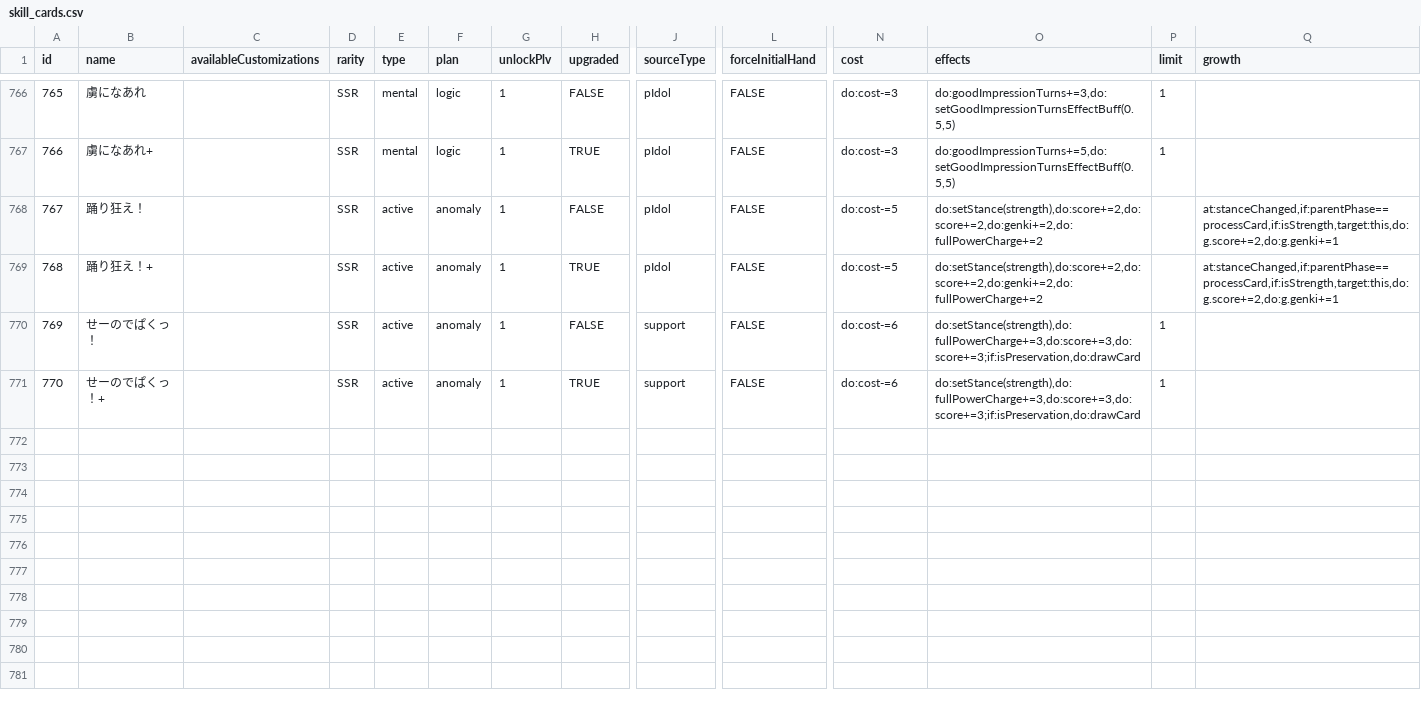
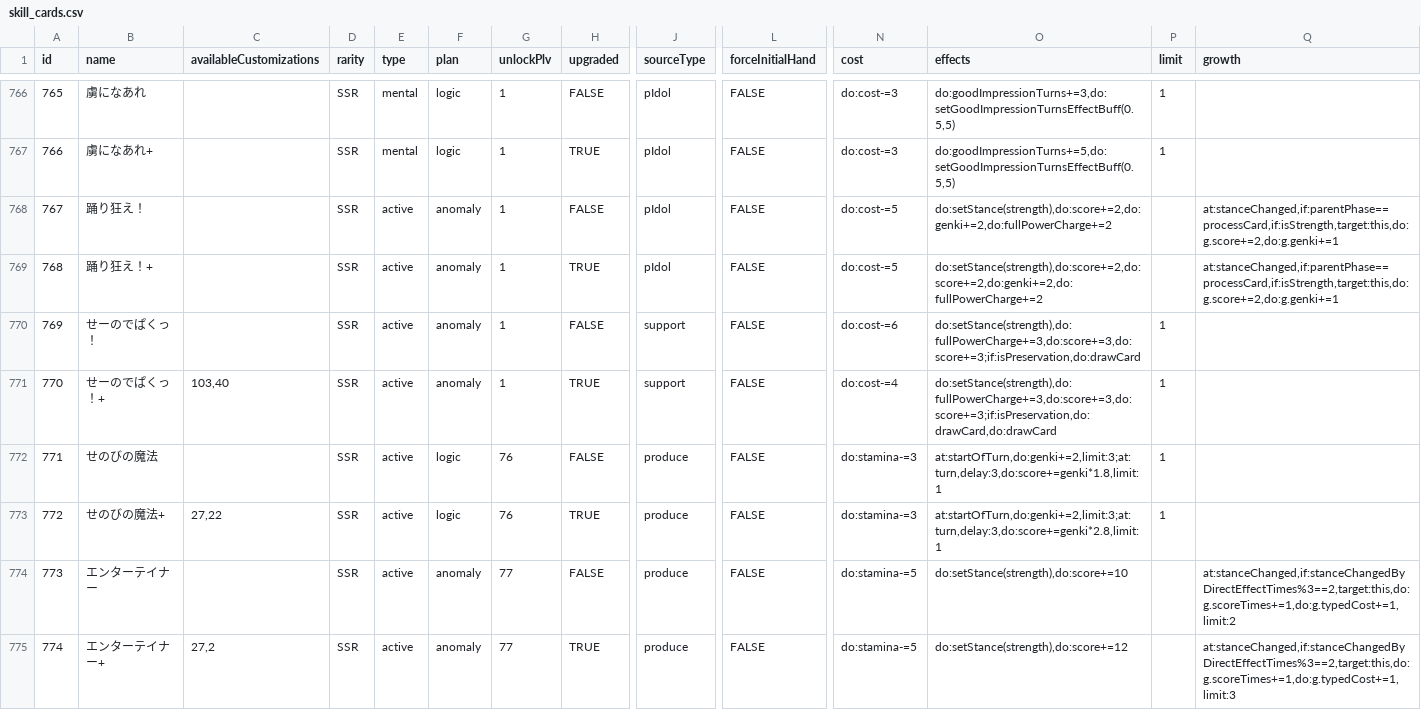
Before and after one commit to unoeins/gakumas-tools, a CSV file: packages/gakumas-data/csv/skill_cards.csv, drawn as a sheet; only a part is shown, gaps mark what is left out; rows hold the shown columns only; the diff covers the shown part only; the diff names each change by its address in the sheet, - before the commit and + after, or states it on an @@ line.

Commit message:
Add new skill cards and p-items

```diff
--- a/packages/gakumas-data/csv/skill_cards.csv
+++ b/packages/gakumas-data/csv/skill_cards.csv
-O768 (effects): do:setStance(strength),do:score+=2,do:score+=2,do:genki+=2,do:fullPowerCharge+=2
+O768 (effects): do:setStance(strength),do:score+=2,do:genki+=2,do:fullPowerCharge+=2
-C771 (availableCustomizations): (empty)
+C771 (availableCustomizations): 103,40
-N771 (cost): do:cost-=6
+N771 (cost): do:cost-=4
-O771 (effects): do:setStance(strength),do:fullPowerCharge+=3,do:score+=3,do:score+=3;if:isPreservation,do:drawCard
+O771 (effects): do:setStance(strength),do:fullPowerCharge+=3,do:score+=3,do:score+=3;if:isPreservation,do:drawCard,do:drawCard
+row 772: 771 | せのびの魔法 |  | SSR | active | logic | 76 | FALSE | produce | FALSE | do:stamina-=3 | at:startOfTurn,do:genki+=2,limit:3;at:turn,delay:3,do:score+=genki*1.8,limit:1 | 1
+row 773: 772 | せのびの魔法+ | 27,22 | SSR | active | logic | 76 | TRUE | produce | FALSE | do:stamina-=3 | at:startOfTurn,do:genki+=2,limit:3;at:turn,delay:3,do:score+=genki*2.8,limit:1 | 1
+row 774: 773 | エンターテイナー |  | SSR | active | anomaly | 77 | FALSE | produce | FALSE | do:stamina-=5 | do:setStance(strength),do:score+=10 |  | at:stanceChanged,if:stanceChangedByDirectEffectTimes%3==2,target:this,do:g.scoreTimes+=1,do:g.typedCost+=1,limit:2
+row 775: 774 | エンターテイナー+ | 27,2 | SSR | active | anomaly | 77 | TRUE | produce | FALSE | do:stamina-=5 | do:setStance(strength),do:score+=12 |  | at:stanceChanged,if:stanceChangedByDirectEffectTimes%3==2,target:this,do:g.scoreTimes+=1,do:g.typedCost+=1,limit:3
```
Also changed, not shown: 8 added rows and 8 edited cells elsewhere in this file, packages/gakumas-data/csv/p_items.csv, 50 other files.
